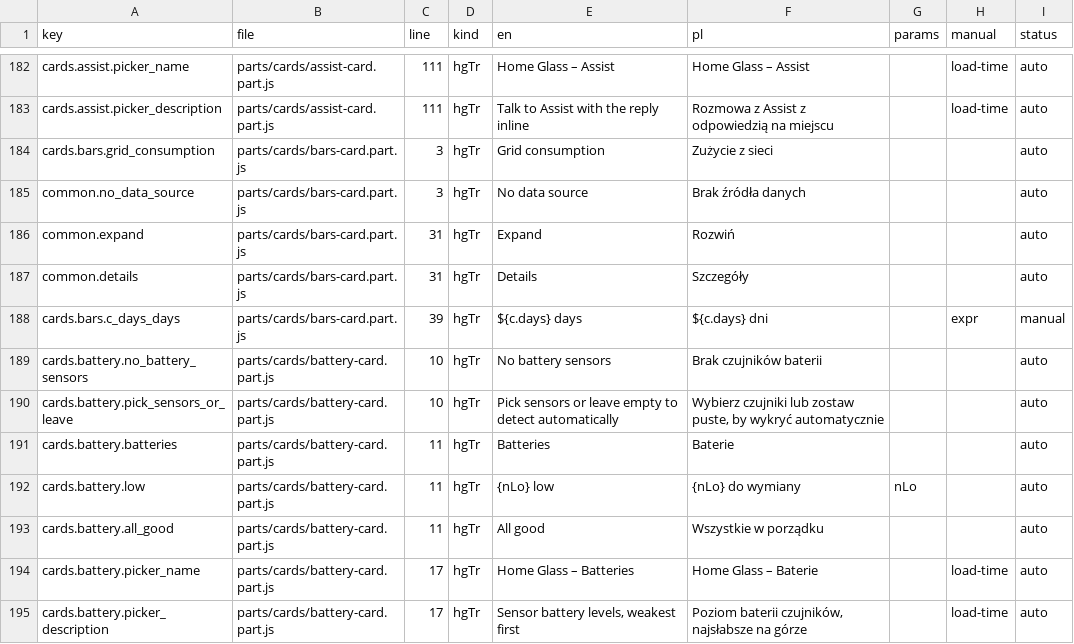
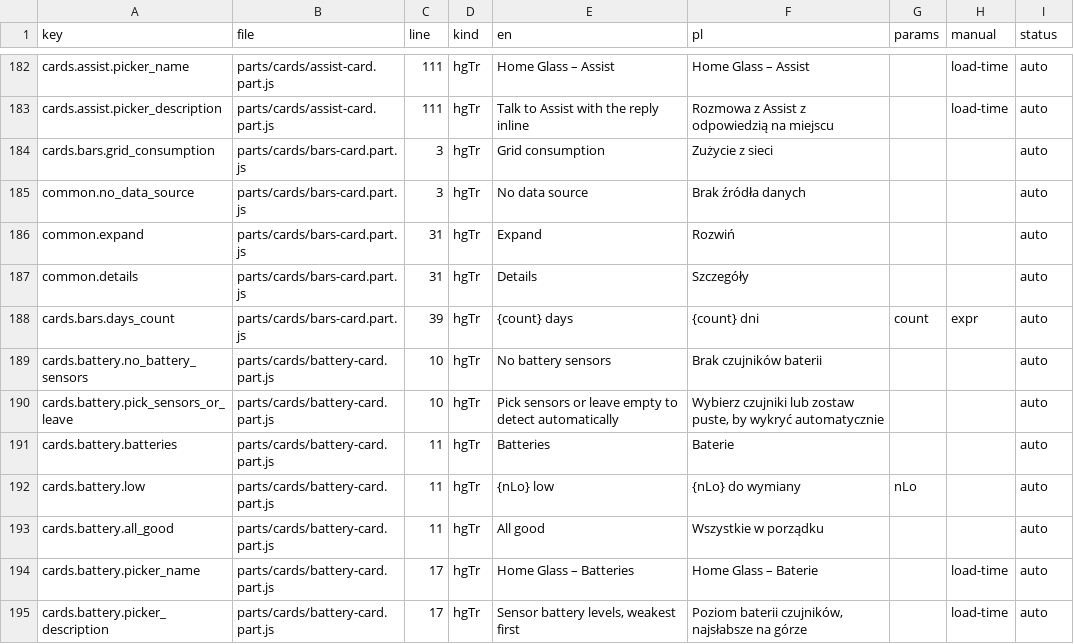
Before and after one commit to cbailly42/nuvio, a CSV file: tools/i18n_migration_table.csv, drawn as a sheet; only a part is shown, gaps mark what is left out.

```diff
--- a/tools/i18n_migration_table.csv
+++ b/tools/i18n_migration_table.csv
@@ -187,3 +187,3 @@ common.expand,parts/cards/bars-card.part.js,31,hgTr,Expand,Rozwiń,,,auto
 common.details,parts/cards/bars-card.part.js,31,hgTr,Details,Szczegóły,,,auto
-cards.bars.c_days_days,parts/cards/bars-card.part.js,39,hgTr,${c.days} days,${c.days} dni,,expr,manual
+cards.bars.days_count,parts/cards/bars-card.part.js,39,hgTr,{count} days,{count} dni,count,expr,auto
 cards.battery.no_battery_sensors,parts/cards/battery-card.part.js,10,hgTr,No battery sensors,Brak czujników baterii,,,auto
```
Also changed, not shown: 3 other files.
